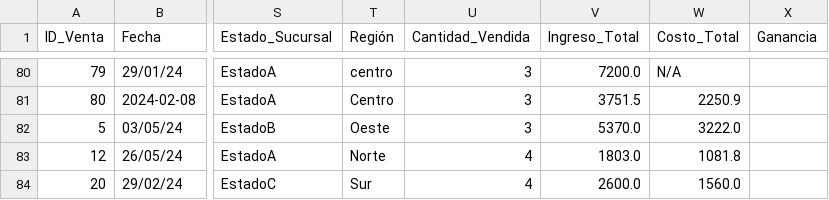
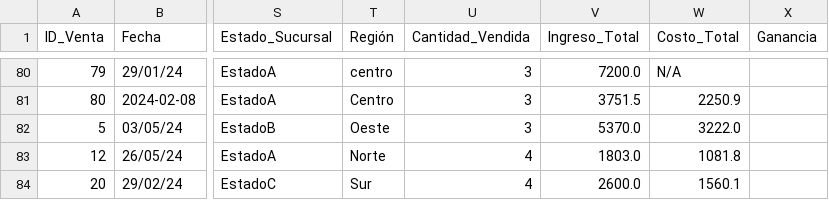
Before and after one commit to josefprox/Dataset-ventas, a CSV file: dataset_original.csv, drawn as a sheet; only a part is shown, gaps mark what is left out; the diff names each change by its address in the sheet, - before the commit and + after, or states it on an @@ line.

Commit message:
Cambio de Valores al archivo original.csv

```diff
--- a/dataset_original.csv
+++ b/dataset_original.csv
-W84 (Costo_Total): 1560.0
+W84 (Costo_Total): 1560.1
```
